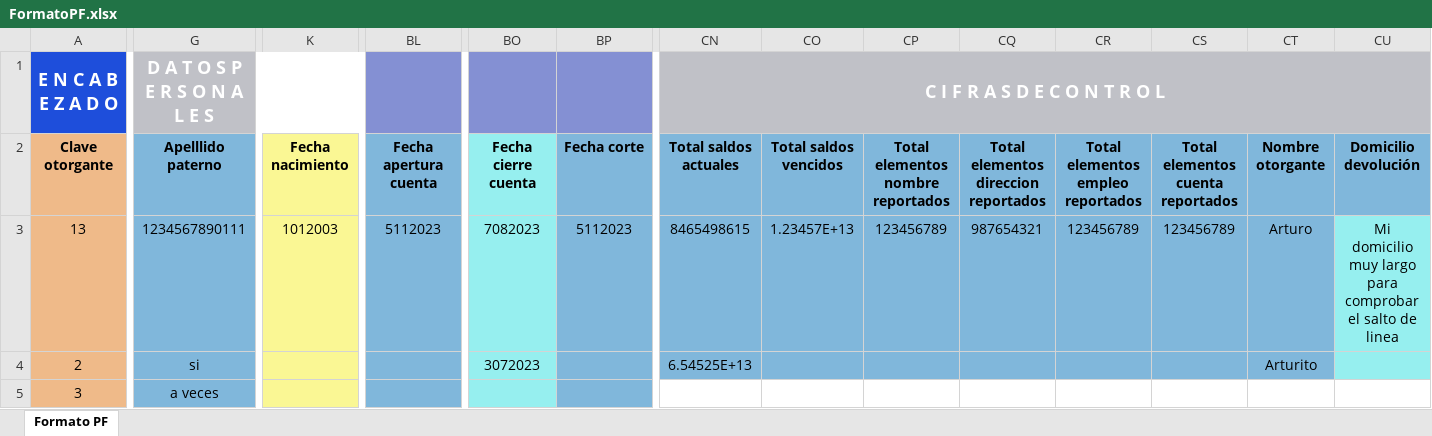
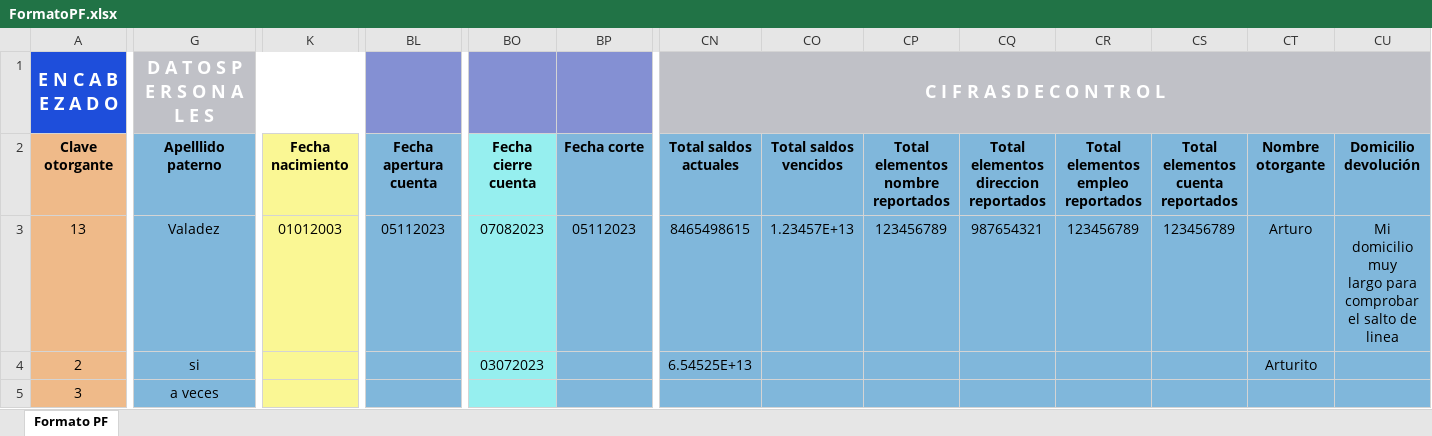
Before and after one commit to PauloVG08/excelGenerator, an Excel workbook: FormatoPF.xlsx, sheet Formato PF, drawn as a sheet; only a part is shown, gaps mark what is left out; values as stored, in another font and other column widths than the file's, no borders; the diff names each change by its address in the sheet, - before the commit and + after, or states it on an @@ line.

Commit message:
Formato PF finalizado temporalmente

```diff
--- a/FormatoPF.xlsx (sheet Formato PF)
+++ b/FormatoPF.xlsx (sheet Formato PF)
-G3 (Apelllido paterno): 1234567890111
+G3 (Apelllido paterno): Valadez
-K3 (Fecha nacimiento): 1012003
+K3 (Fecha nacimiento): 01012003
-BL3 (Fecha apertura cuenta): 5112023
+BL3 (Fecha apertura cuenta): 05112023
-BO3 (Fecha cierre cuenta): 7082023
+BO3 (Fecha cierre cuenta): 07082023
-BP3 (Fecha corte): 5112023
+BP3 (Fecha corte): 05112023
-CU3 (Domicilio devolución): …de linea
+CU3 (Domicilio devolución): …de linea
-CU3:CU4 fill: #96EFEF
+CU3:CU4 fill: #80B7DB
-BO4 (Fecha cierre cuenta): 3072023
+BO4 (Fecha cierre cuenta): 03072023
-CN5:CU5 fill: none
+CN5:CU5 fill: #80B7DB
```
Also changed, not shown: 3 other files.
